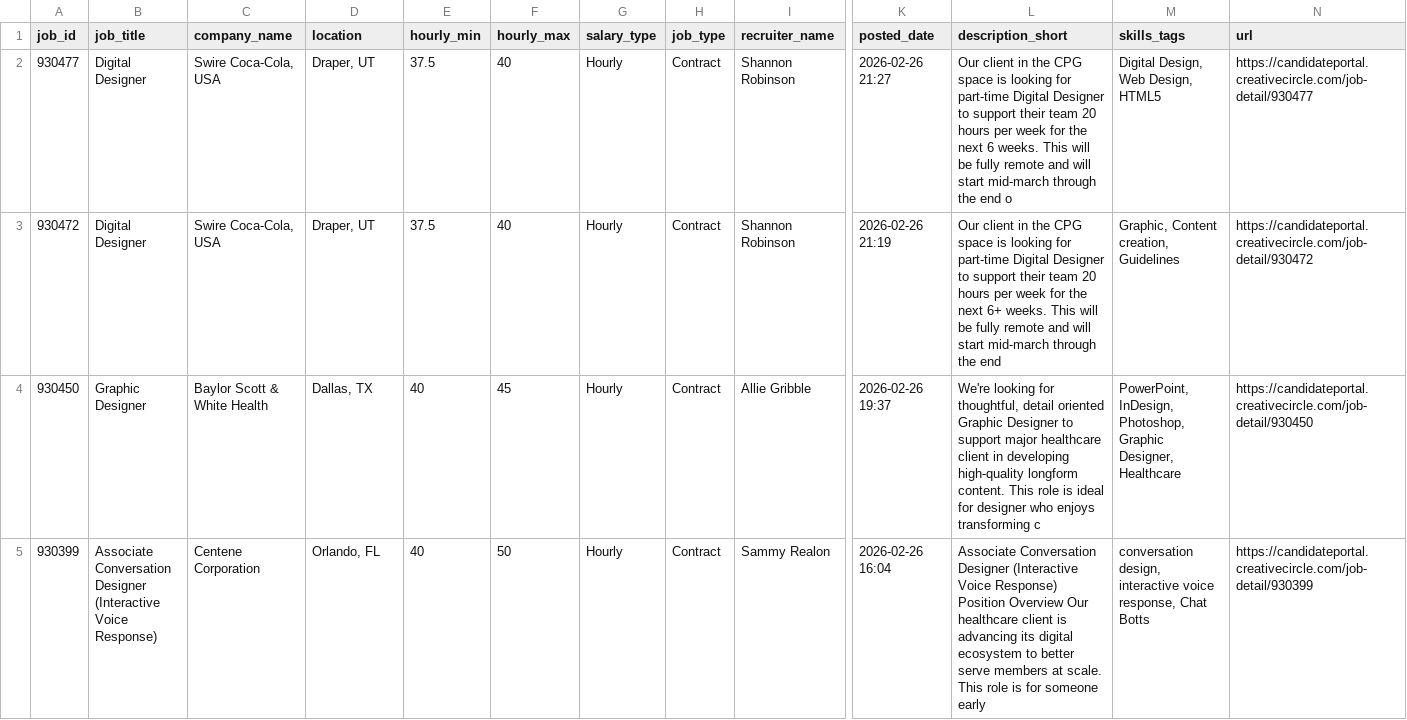
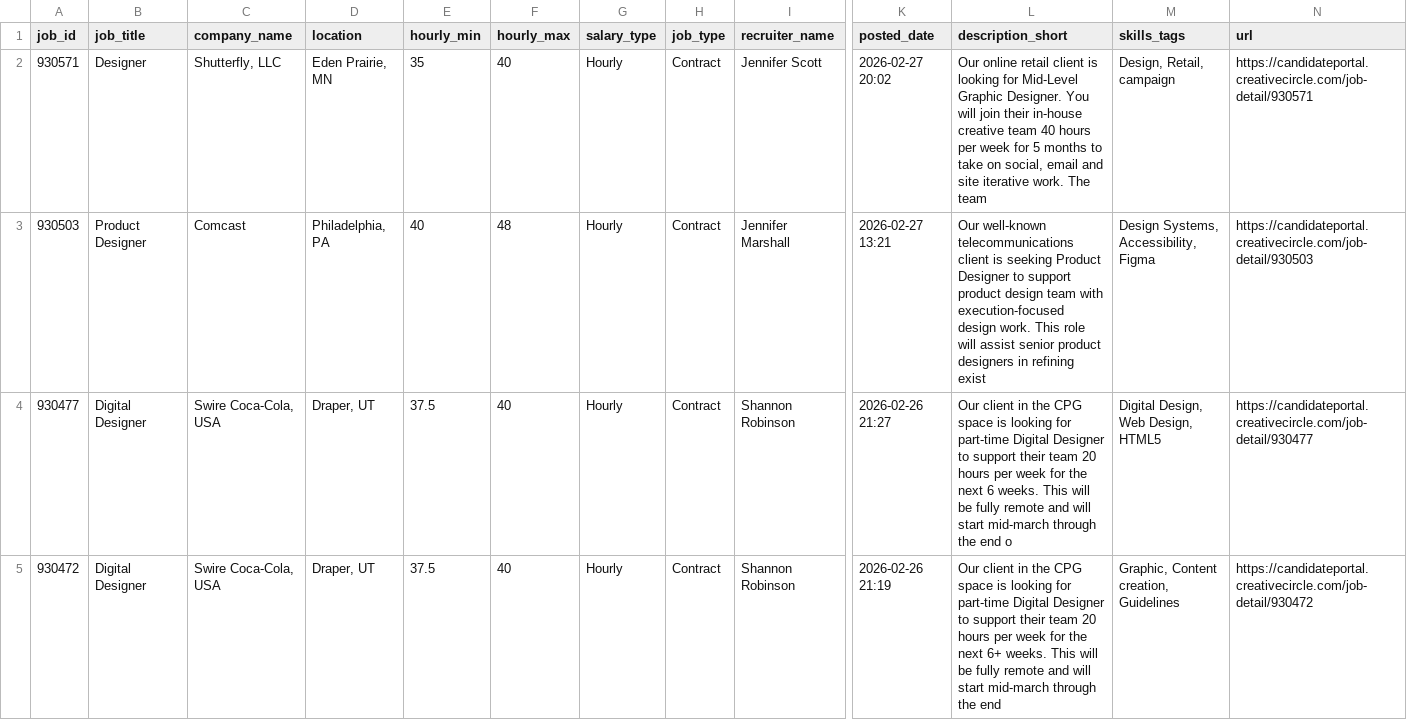
Before and after one commit to zeandroid/JSAuto, a CSV file: data/designer_jobs.csv, drawn as a sheet; only a part is shown, gaps mark what is left out; the shorter side is filled out with more unchanged rows; rows hold the shown columns only; the diff names each change by its address in the sheet, - before the commit and + after, or states it on an @@ line.

```diff
--- a/data/designer_jobs.csv
+++ b/data/designer_jobs.csv
+row 2: 930571 | Designer | Shutterfly, LLC | Eden Prairie, MN | 35 | 40 | Hourly | Contract | Jennifer Scott | 2026-02-27 20:02 | Our online retail client is looking for Mid-Level Graphic Designer. You will join their in-house creative team 40 hours per week for 5 months to take on social, email and site iterative work. The team | Design, Retail, campaign | https://candidateportal.creativecircle.com/job-detail/930571
+row 3: 930503 | Product Designer | Comcast | Philadelphia, PA | 40 | 48 | Hourly | Contract | Jennifer Marshall | 2026-02-27 13:21 | Our well-known telecommunications client is seeking Product Designer to support product design team with execution-focused design work. This role will assist senior product designers in refining exist | Design Systems, Accessibility, Figma | https://candidateportal.creativecircle.com/job-detail/930503
```
